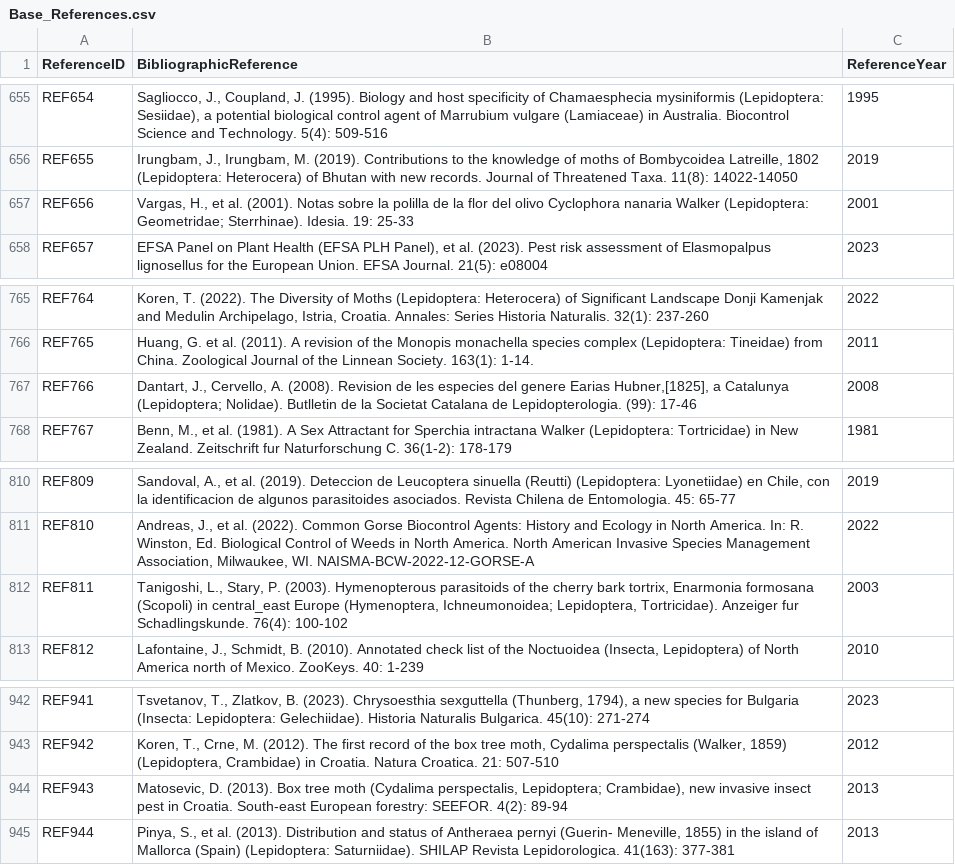
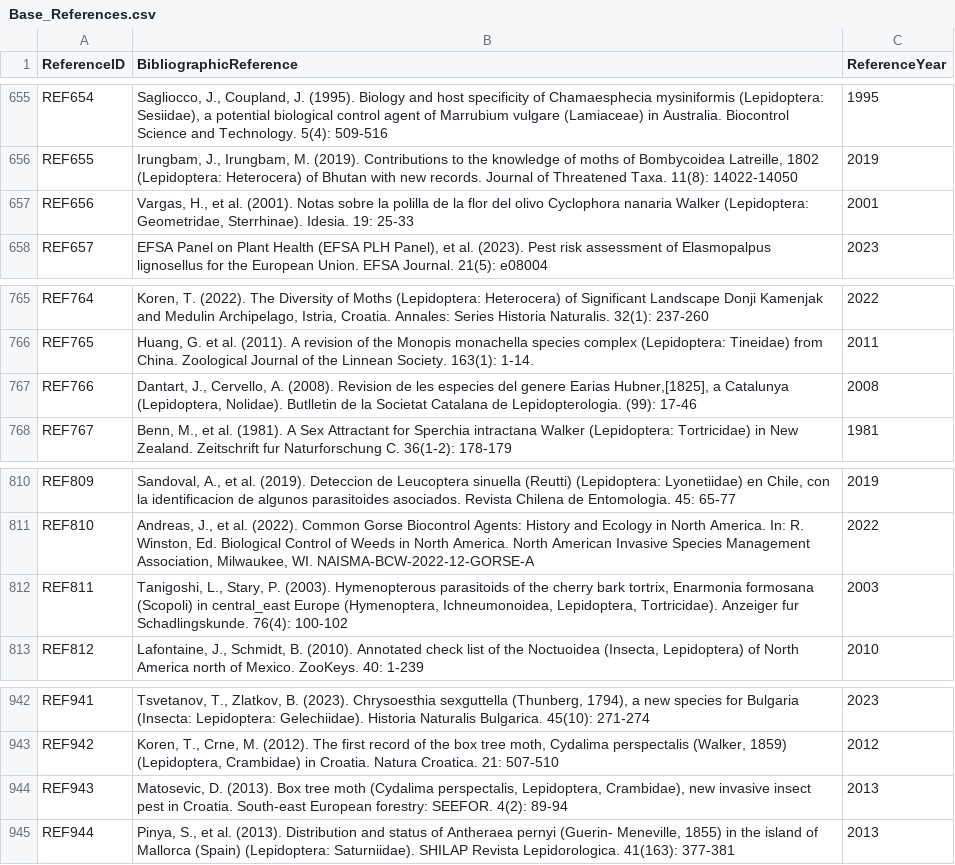
Before and after one commit to hncouto/Global_Database_on_Non-native_Lepidoptera, a CSV file: Database Tables/Base_References.csv, drawn as a sheet; only a part is shown, gaps mark what is left out.

```diff
--- a/Database Tables/Base_References.csv
+++ b/Database Tables/Base_References.csv
@@ -656,3 +656,3 @@ REF654;Sagliocco, J., Coupland, J. (1995). Biology and host specificity of Chama
 REF655;Irungbam, J., Irungbam, M. (2019). Contributions to the knowledge of moths of Bombycoidea Latreille, 1802 (Lepidoptera: Heterocera) of Bhutan with new records. Journal of Threatened Taxa. 11(8): 14022-14050;2019
-REF656;"Vargas, H., et al. (2001). Notas sobre la polilla de la flor del olivo Cyclophora nanaria Walker (Lepidoptera: Geometridae; Sterrhinae). Idesia. 19: 25-33";2001
+REF656;Vargas, H., et al. (2001). Notas sobre la polilla de la flor del olivo Cyclophora nanaria Walker (Lepidoptera: Geometridae, Sterrhinae). Idesia. 19: 25-33;2001
 REF657;EFSA Panel on Plant Health (EFSA PLH Panel), et al. (2023). Pest risk assessment of Elasmopalpus lignosellus for the European Union. EFSA Journal. 21(5): e08004;2023
@@ -766,3 +766,3 @@ REF764;Koren, T. (2022). The Diversity of Moths (Lepidoptera: Heterocera) of Sig
 REF765;Huang, G. et al. (2011). A revision of the Monopis monachella species complex (Lepidoptera: Tineidae) from China. Zoological Journal of the Linnean Society. 163(1): 1-14.;2011
-REF766;"Dantart, J., Cervello, A. (2008). Revision de les especies del genere Earias Hubner,[1825], a Catalunya (Lepidoptera; Nolidae). Butlletin de la Societat Catalana de Lepidopterologia. (99): 17-46";2008
+REF766;Dantart, J., Cervello, A. (2008). Revision de les especies del genere Earias Hubner,[1825], a Catalunya (Lepidoptera, Nolidae). Butlletin de la Societat Catalana de Lepidopterologia. (99): 17-46;2008
 REF767;Benn, M., et al. (1981). A Sex Attractant for Sperchia intractana Walker (Lepidoptera: Tortricidae) in New Zealand. Zeitschrift fur Naturforschung C. 36(1-2): 178-179;1981
@@ -811,3 +811,3 @@ REF809;Sandoval, A., et al. (2019). Deteccion de Leucoptera sinuella (Reutti) (L
 REF810;Andreas, J., et al. (2022). Common Gorse Biocontrol Agents: History and Ecology in North America. In: R. Winston, Ed. Biological Control of Weeds in North America. North American Invasive Species Management Association, Milwaukee, WI. NAISMA-BCW-2022-12-GORSE-A;2022
-REF811;"Tanigoshi, L., Stary, P. (2003). Hymenopterous parasitoids of the cherry bark tortrix, Enarmonia formosana (Scopoli) in central_east Europe (Hymenoptera, Ichneumonoidea; Lepidoptera, Tortricidae). Anzeiger fur Schadlingskunde. 76(4): 100-102";2003
+REF811;Tanigoshi, L., Stary, P. (2003). Hymenopterous parasitoids of the cherry bark tortrix, Enarmonia formosana (Scopoli) in central_east Europe (Hymenoptera, Ichneumonoidea, Lepidoptera, Tortricidae). Anzeiger fur Schadlingskunde. 76(4): 100-102;2003
 REF812;Lafontaine, J., Schmidt, B. (2010). Annotated check list of the Noctuoidea (Insecta, Lepidoptera) of North America north of Mexico. ZooKeys. 40: 1-239;2010
@@ -943,3 +943,3 @@ REF941;Tsvetanov, T., Zlatkov, B. (2023). Chrysoesthia sexguttella (Thunberg, 17
 REF942;Koren, T., Crne, M. (2012). The first record of the box tree moth, Cydalima perspectalis (Walker, 1859) (Lepidoptera, Crambidae) in Croatia. Natura Croatica. 21: 507-510;2012
-REF943;"Matosevic, D. (2013). Box tree moth (Cydalima perspectalis, Lepidoptera; Crambidae), new invasive insect pest in Croatia. South-east European forestry: SEEFOR. 4(2): 89-94";2013
+REF943;Matosevic, D. (2013). Box tree moth (Cydalima perspectalis, Lepidoptera, Crambidae), new invasive insect pest in Croatia. South-east European forestry: SEEFOR. 4(2): 89-94;2013
 REF944;Pinya, S., et al. (2013). Distribution and status of Antheraea pernyi (Guerin- Meneville, 1855) in the island of Mallorca (Spain) (Lepidoptera: Saturniidae). SHILAP Revista Lepidorologica. 41(163): 377-381;2013
```
Also changed, not shown: Database Tables/Base_Taxonomy.csv, Database Tables/Geography_Regions.csv, 10 other files.
